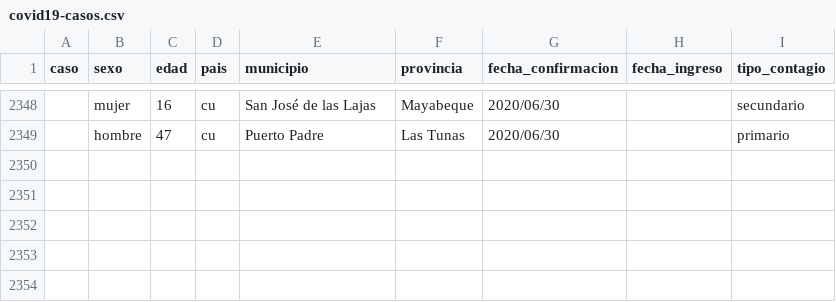
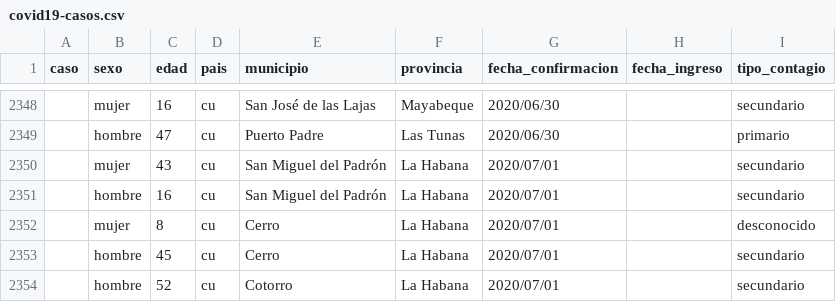
Before and after one commit to covid19cubadata/covid19cubadata.github.io, a CSV file: data/covid19-casos.csv, drawn as a sheet; only a part is shown, gaps mark what is left out.

Commit message:
Update countries data

```diff
--- a/data/covid19-casos.csv
+++ b/data/covid19-casos.csv
@@ -2349 +2349,6 @@ caso,sexo,edad,pais,municipio,provincia,fecha_confirmacion,fecha_ingreso,tipo_co
 ,hombre,47,cu,Puerto Padre,Las Tunas,2020/06/30,,primario
+,mujer,43,cu,San Miguel del Padrón,La Habana,2020/07/01,,secundario
+,hombre,16,cu,San Miguel del Padrón,La Habana,2020/07/01,,secundario
+,mujer,8,cu,Cerro,La Habana,2020/07/01,,desconocido
+,hombre,45,cu,Cerro,La Habana,2020/07/01,,secundario
+,hombre,52,cu,Cotorro,La Habana,2020/07/01,,secundario
```
Also changed, not shown: 2 other files.
